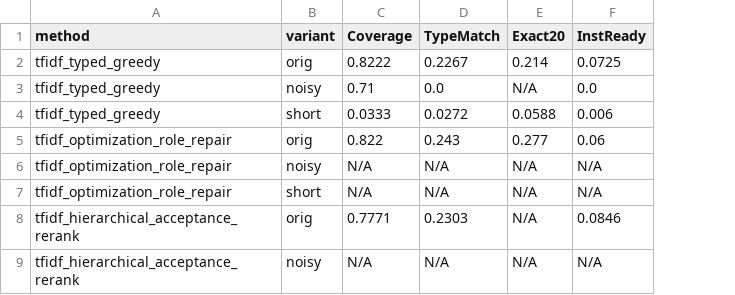
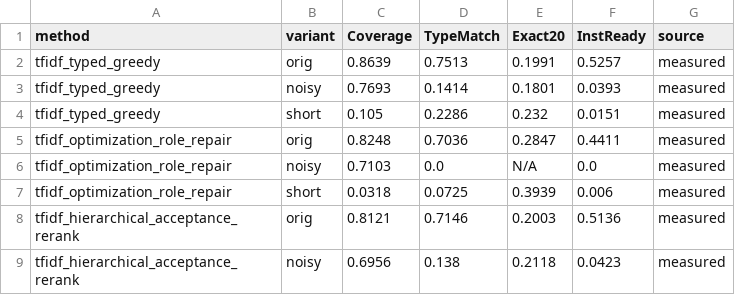
Before and after one commit to SoroushVahidi/combinatorial-opt-agent, a CSV file: results/eswa_revision/13_tables/robustness_by_variant.csv, drawn as a sheet; only a part is shown; the diff covers the shown part only; the diff names each change by its address in the sheet, - before the commit and + after, or states it on an @@ line.

```diff
--- a/results/eswa_revision/13_tables/robustness_by_variant.csv
+++ b/results/eswa_revision/13_tables/robustness_by_variant.csv
+column G (source), rows 2-9: all measured
-C2 (Coverage): 0.8222
+C2 (Coverage): 0.8639
-D2 (TypeMatch): 0.2267
+D2 (TypeMatch): 0.7513
-E2 (Exact20): 0.214
+E2 (Exact20): 0.1991
-F2 (InstReady): 0.0725
+F2 (InstReady): 0.5257
-C3 (Coverage): 0.71
+C3 (Coverage): 0.7693
-D3 (TypeMatch): 0.0
+D3 (TypeMatch): 0.1414
-E3 (Exact20): N/A
+E3 (Exact20): 0.1801
-F3 (InstReady): 0.0
+F3 (InstReady): 0.0393
-C4 (Coverage): 0.0333
+C4 (Coverage): 0.105
-D4 (TypeMatch): 0.0272
+D4 (TypeMatch): 0.2286
-E4 (Exact20): 0.0588
+E4 (Exact20): 0.232
-F4 (InstReady): 0.006
+F4 (InstReady): 0.0151
-C5 (Coverage): 0.822
+C5 (Coverage): 0.8248
-D5 (TypeMatch): 0.243
+D5 (TypeMatch): 0.7036
-E5 (Exact20): 0.277
+E5 (Exact20): 0.2847
-F5 (InstReady): 0.06
+F5 (InstReady): 0.4411
-C6 (Coverage): N/A
+C6 (Coverage): 0.7103
-D6 (TypeMatch): N/A
+D6 (TypeMatch): 0.0
-F6 (InstReady): N/A
+F6 (InstReady): 0.0
-C7 (Coverage): N/A
+C7 (Coverage): 0.0318
-D7 (TypeMatch): N/A
+D7 (TypeMatch): 0.0725
-E7 (Exact20): N/A
+E7 (Exact20): 0.3939
-F7 (InstReady): N/A
+F7 (InstReady): 0.006
-C8 (Coverage): 0.7771
+C8 (Coverage): 0.8121
-D8 (TypeMatch): 0.2303
+D8 (TypeMatch): 0.7146
-E8 (Exact20): N/A
+E8 (Exact20): 0.2003
-F8 (InstReady): 0.0846
+F8 (InstReady): 0.5136
-C9 (Coverage): N/A
+C9 (Coverage): 0.6956
-D9 (TypeMatch): N/A
+D9 (TypeMatch): 0.138
-E9 (Exact20): N/A
+E9 (Exact20): 0.2118
-F9 (InstReady): N/A
+F9 (InstReady): 0.0423
```
Also changed, not shown: 16 edited cells elsewhere in this file, results/eswa_revision/13_tables/deterministic_method_comparison_orig.csv, 5 other files.
